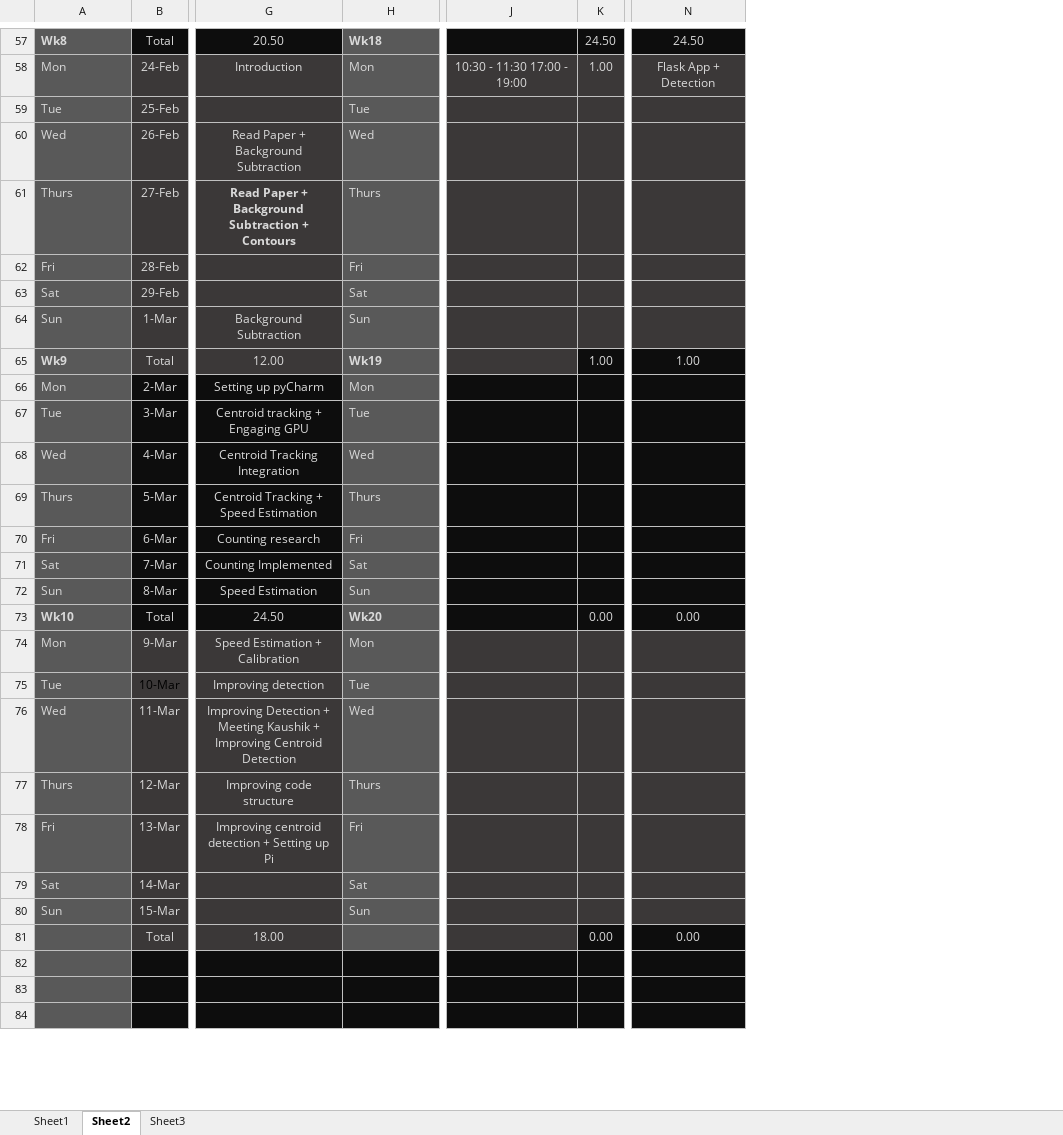
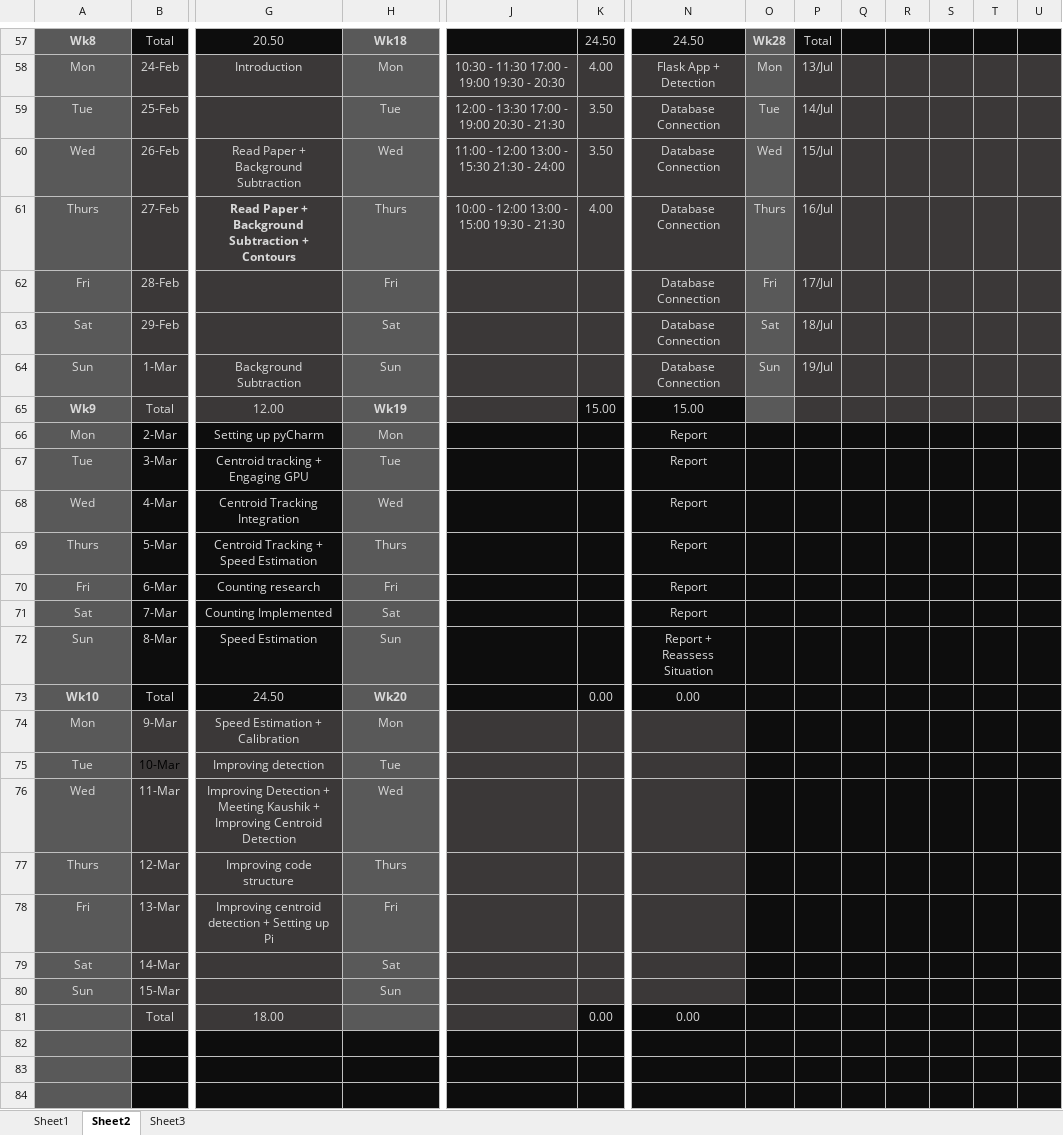
Before and after one commit to xolopx/thesisWindows, an Excel workbook: Time.xlsx, sheet Sheet2, drawn as a sheet; only a part is shown, gaps mark what is left out; values as stored, in another font and other column widths than the file's, no borders; charts and pictures and conditional formats not drawn; the diff covers the shown part only; the diff names each change by its address in the sheet, - before the commit and + after, or states it on an @@ line.

```diff
--- a/Time.xlsx (sheet Sheet2)
+++ b/Time.xlsx (sheet Sheet2)
+column O, rows 57-64: Wk28 | Mon | Tue | Wed | Thurs | Fri | Sat | Sun
+column P, rows 57-64: Total | 13/Jul | 14/Jul | 15/Jul | 16/Jul | 17/Jul | 18/Jul | 19/Jul
+column Q, empty
+column R, empty
+column S, empty
+column T, empty
+column U, empty
-A57:A80 alignment: left
+A57:A80 alignment: center
-H57:H80 alignment: left
+H57:H80 alignment: center
-J58: 10:30 - 11:30 17:00 - 19:00
+J58: 10:30 - 11:30 17:00 - 19:00 19:30 - 20:30
-K58: 1.00
+K58: 4.00
-J59: (empty)
+J59: 12:00 - 13:30 17:00 - 19:00 20:30 - 21:30
-K59:K60: (empty)
+K59:K60: 3.50
-N59:N64: (empty)
+N59:N64: Database Connection
-J60: (empty)
+J60: 11:00 - 12:00 13:00 - 15:30 21:30 - 24:00
-J61: (empty)
+J61: 10:00 - 12:00 13:00 - 15:00 19:30 - 21:30
-K61: (empty)
+K61: 4.00
-K65: 1.00
+K65: 15.00
-N65: 1.00
+N65: 15.00
-N66:N71: (empty)
+N66:N71: Report
-N72: (empty)
+N72: Report + Reassess Situation
```
Also changed, not shown: 7 edited cells and cell formats elsewhere in this sheet, charts or pictures, 14 other files.
